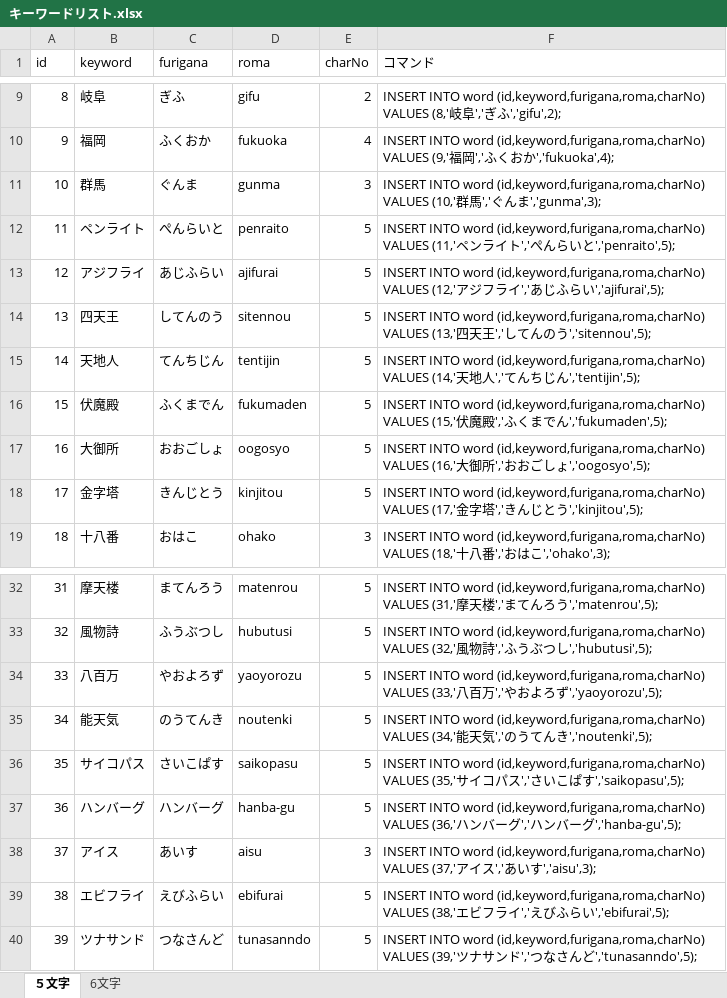
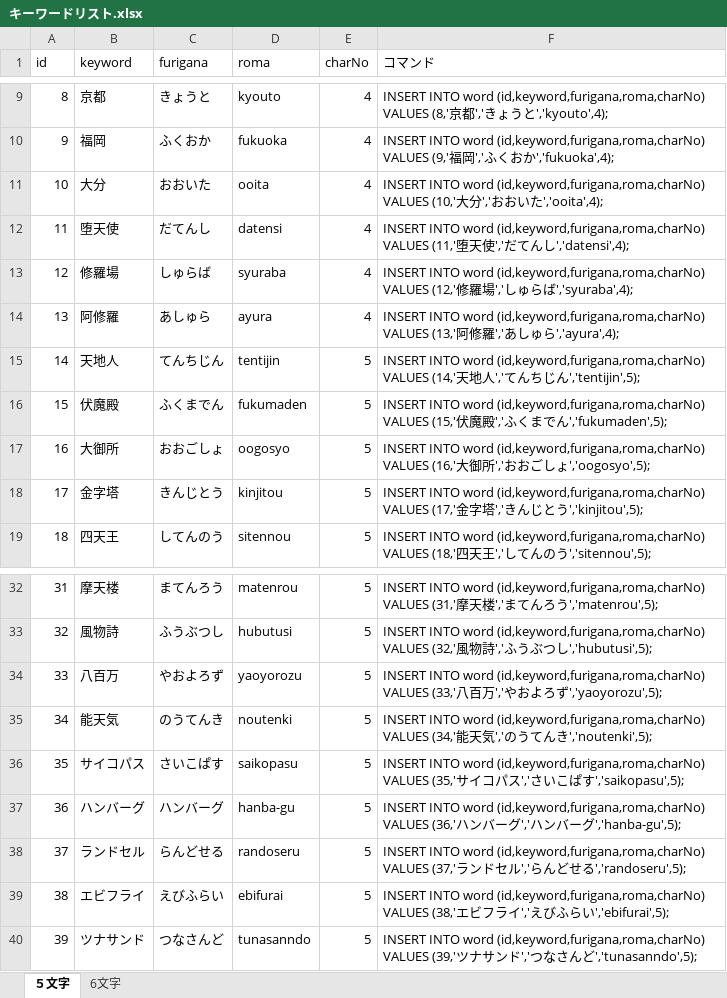
Before and after one commit to kuchibiruobake/project, an Excel workbook: キーワードリスト.xlsx, sheet ５文字, drawn as a sheet; only a part is shown, gaps mark what is left out; values as stored, in another font and other column widths than the file's, no borders; the diff covers the shown part only; the diff names each change by its address in the sheet, - before the commit and + after, or states it on an @@ line.

Commit message:
5月３１日変更

```diff
--- a/キーワードリスト.xlsx (sheet ５文字)
+++ b/キーワードリスト.xlsx (sheet ５文字)
-B9 (keyword): 岐阜
+B9 (keyword): 京都
-C9 (furigana): ぎふ
+C9 (furigana): きょうと
-D9 (roma): gifu
+D9 (roma): kyouto
-E9 (charNo): 2
+E9 (charNo): 4
-F9 (コマンド): …VALUES (8,'岐阜','ぎふ','gifu',2);
+F9 (コマンド): …VALUES (8,'京都','きょうと','kyouto',4);
-B11 (keyword): 群馬
+B11 (keyword): 大分
-C11 (furigana): ぐんま
+C11 (furigana): おおいた
-D11 (roma): gunma
+D11 (roma): ooita
-E11 (charNo): 3
+E11 (charNo): 4
-F11 (コマンド): …VALUES (10,'群馬','ぐんま','gunma',3);
+F11 (コマンド): …VALUES (10,'大分','おおいた','ooita',4);
-B12 (keyword): ペンライト
+B12 (keyword): 堕天使
-C12 (furigana): ぺんらいと
+C12 (furigana): だてんし
-D12 (roma): penraito
+D12 (roma): datensi
-E12:E14 (charNo): 5
+E12:E14 (charNo): 4
-F12 (コマンド): …VALUES (11,'ペンライト','ぺんらいと','penraito',5);
+F12 (コマンド): …VALUES (11,'堕天使','だてんし','datensi',4);
-B13 (keyword): アジフライ
+B13 (keyword): 修羅場
-C13 (furigana): あじふらい
+C13 (furigana): しゅらば
-D13 (roma): ajifurai
+D13 (roma): syuraba
-F13 (コマンド): …VALUES (12,'アジフライ','あじふらい','ajifurai',5);
+F13 (コマンド): …VALUES (12,'修羅場','しゅらば','syuraba',4);
-B14 (keyword): 四天王
+B14 (keyword): 阿修羅
-C14 (furigana): してんのう
+C14 (furigana): あしゅら
-D14 (roma): sitennou
+D14 (roma): ayura
-F14 (コマンド): …VALUES (13,'四天王','してんのう','sitennou',5);
+F14 (コマンド): …VALUES (13,'阿修羅','あしゅら','ayura',4);
-B19 (keyword): 十八番
+B19 (keyword): 四天王
-C19 (furigana): おはこ
+C19 (furigana): してんのう
-D19 (roma): ohako
+D19 (roma): sitennou
-E19 (charNo): 3
+E19 (charNo): 5
-F19 (コマンド): …VALUES (18,'十八番','おはこ','ohako',3);
+F19 (コマンド): …VALUES (18,'四天王','してんのう','sitennou',5);
-B38 (keyword): アイス
+B38 (keyword): ランドセル
-C38 (furigana): あいす
+C38 (furigana): らんどせる
-D38 (roma): aisu
+D38 (roma): randoseru
-E38 (charNo): 3
+E38 (charNo): 5
-F38 (コマンド): …VALUES (37,'アイス','あいす','aisu',3);
+F38 (コマンド): …VALUES (37,'ランドセル','らんどせる','randoseru',5);
```
Also changed, not shown: 60 edited cells elsewhere in this sheet.
